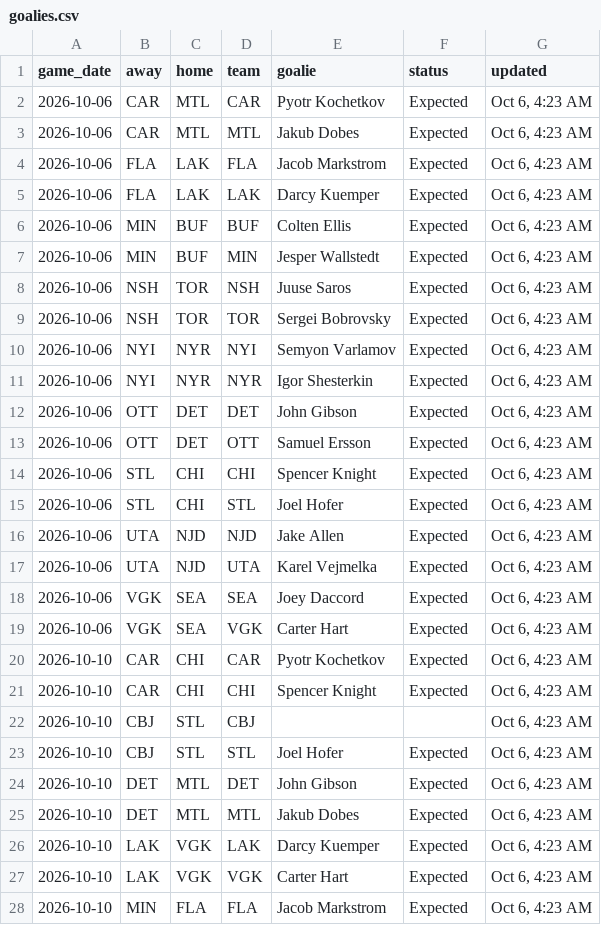
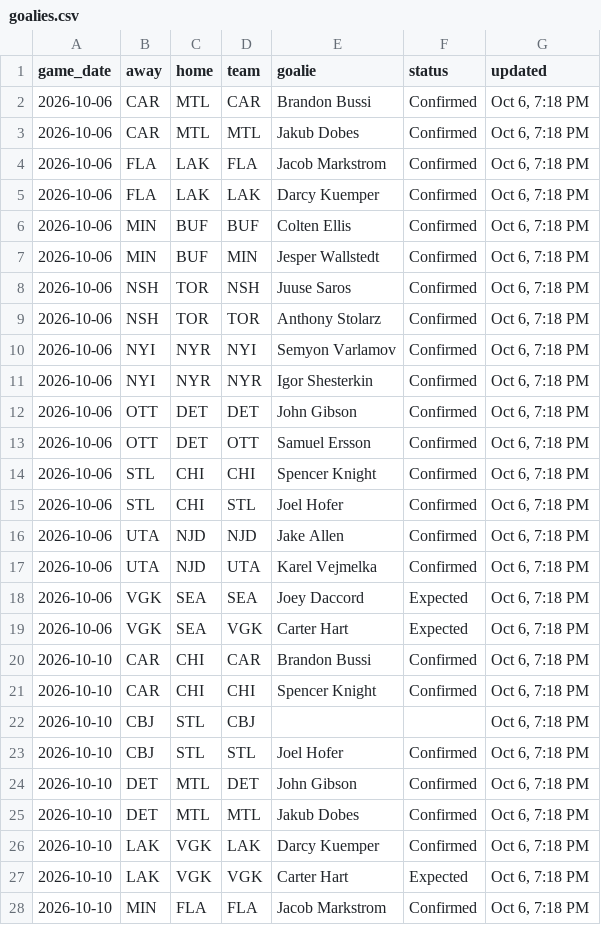
Before and after one commit to marekdoucet/pool-survivor, a CSV file: data/goalies.csv, drawn as a sheet; only a part is shown; the diff covers the shown part only.

```diff
--- a/data/goalies.csv
+++ b/data/goalies.csv
@@ -1,28 +1,28 @@
 game_date,away,home,team,goalie,status,updated
-2026-10-06,CAR,MTL,CAR,Pyotr Kochetkov,Expected,"Oct 6, 4:23 AM"
-2026-10-06,CAR,MTL,MTL,Jakub Dobes,Expected,"Oct 6, 4:23 AM"
-2026-10-06,FLA,LAK,FLA,Jacob Markstrom,Expected,"Oct 6, 4:23 AM"
-2026-10-06,FLA,LAK,LAK,Darcy Kuemper,Expected,"Oct 6, 4:23 AM"
-2026-10-06,MIN,BUF,BUF,Colten Ellis,Expected,"Oct 6, 4:23 AM"
-2026-10-06,MIN,BUF,MIN,Jesper Wallstedt,Expected,"Oct 6, 4:23 AM"
-2026-10-06,NSH,TOR,NSH,Juuse Saros,Expected,"Oct 6, 4:23 AM"
-2026-10-06,NSH,TOR,TOR,Sergei Bobrovsky,Expected,"Oct 6, 4:23 AM"
-2026-10-06,NYI,NYR,NYI,Semyon Varlamov,Expected,"Oct 6, 4:23 AM"
-2026-10-06,NYI,NYR,NYR,Igor Shesterkin,Expected,"Oct 6, 4:23 AM"
-2026-10-06,OTT,DET,DET,John Gibson,Expected,"Oct 6, 4:23 AM"
-2026-10-06,OTT,DET,OTT,Samuel Ersson,Expected,"Oct 6, 4:23 AM"
-2026-10-06,STL,CHI,CHI,Spencer Knight,Expected,"Oct 6, 4:23 AM"
-2026-10-06,STL,CHI,STL,Joel Hofer,Expected,"Oct 6, 4:23 AM"
-2026-10-06,UTA,NJD,NJD,Jake Allen,Expected,"Oct 6, 4:23 AM"
-2026-10-06,UTA,NJD,UTA,Karel Vejmelka,Expected,"Oct 6, 4:23 AM"
-2026-10-06,VGK,SEA,SEA,Joey Daccord,Expected,"Oct 6, 4:23 AM"
-2026-10-06,VGK,SEA,VGK,Carter Hart,Expected,"Oct 6, 4:23 AM"
-2026-10-10,CAR,CHI,CAR,Pyotr Kochetkov,Expected,"Oct 6, 4:23 AM"
-2026-10-10,CAR,CHI,CHI,Spencer Knight,Expected,"Oct 6, 4:23 AM"
-2026-10-10,CBJ,STL,CBJ,,,"Oct 6, 4:23 AM"
-2026-10-10,CBJ,STL,STL,Joel Hofer,Expected,"Oct 6, 4:23 AM"
-2026-10-10,DET,MTL,DET,John Gibson,Expected,"Oct 6, 4:23 AM"
-2026-10-10,DET,MTL,MTL,Jakub Dobes,Expected,"Oct 6, 4:23 AM"
-2026-10-10,LAK,VGK,LAK,Darcy Kuemper,Expected,"Oct 6, 4:23 AM"
-2026-10-10,LAK,VGK,VGK,Carter Hart,Expected,"Oct 6, 4:23 AM"
-2026-10-10,MIN,FLA,FLA,Jacob Markstrom,Expected,"Oct 6, 4:23 AM"
+2026-10-06,CAR,MTL,CAR,Brandon Bussi,Confirmed,"Oct 6, 7:18 PM"
+2026-10-06,CAR,MTL,MTL,Jakub Dobes,Confirmed,"Oct 6, 7:18 PM"
+2026-10-06,FLA,LAK,FLA,Jacob Markstrom,Confirmed,"Oct 6, 7:18 PM"
+2026-10-06,FLA,LAK,LAK,Darcy Kuemper,Confirmed,"Oct 6, 7:18 PM"
+2026-10-06,MIN,BUF,BUF,Colten Ellis,Confirmed,"Oct 6, 7:18 PM"
+2026-10-06,MIN,BUF,MIN,Jesper Wallstedt,Confirmed,"Oct 6, 7:18 PM"
+2026-10-06,NSH,TOR,NSH,Juuse Saros,Confirmed,"Oct 6, 7:18 PM"
+2026-10-06,NSH,TOR,TOR,Anthony Stolarz,Confirmed,"Oct 6, 7:18 PM"
+2026-10-06,NYI,NYR,NYI,Semyon Varlamov,Confirmed,"Oct 6, 7:18 PM"
+2026-10-06,NYI,NYR,NYR,Igor Shesterkin,Confirmed,"Oct 6, 7:18 PM"
+2026-10-06,OTT,DET,DET,John Gibson,Confirmed,"Oct 6, 7:18 PM"
+2026-10-06,OTT,DET,OTT,Samuel Ersson,Confirmed,"Oct 6, 7:18 PM"
+2026-10-06,STL,CHI,CHI,Spencer Knight,Confirmed,"Oct 6, 7:18 PM"
+2026-10-06,STL,CHI,STL,Joel Hofer,Confirmed,"Oct 6, 7:18 PM"
+2026-10-06,UTA,NJD,NJD,Jake Allen,Confirmed,"Oct 6, 7:18 PM"
+2026-10-06,UTA,NJD,UTA,Karel Vejmelka,Confirmed,"Oct 6, 7:18 PM"
+2026-10-06,VGK,SEA,SEA,Joey Daccord,Expected,"Oct 6, 7:18 PM"
+2026-10-06,VGK,SEA,VGK,Carter Hart,Expected,"Oct 6, 7:18 PM"
+2026-10-10,CAR,CHI,CAR,Brandon Bussi,Confirmed,"Oct 6, 7:18 PM"
+2026-10-10,CAR,CHI,CHI,Spencer Knight,Confirmed,"Oct 6, 7:18 PM"
+2026-10-10,CBJ,STL,CBJ,,,"Oct 6, 7:18 PM"
+2026-10-10,CBJ,STL,STL,Joel Hofer,Confirmed,"Oct 6, 7:18 PM"
+2026-10-10,DET,MTL,DET,John Gibson,Confirmed,"Oct 6, 7:18 PM"
+2026-10-10,DET,MTL,MTL,Jakub Dobes,Confirmed,"Oct 6, 7:18 PM"
+2026-10-10,LAK,VGK,LAK,Darcy Kuemper,Confirmed,"Oct 6, 7:18 PM"
+2026-10-10,LAK,VGK,VGK,Carter Hart,Expected,"Oct 6, 7:18 PM"
+2026-10-10,MIN,FLA,FLA,Jacob Markstrom,Confirmed,"Oct 6, 7:18 PM"
```
Also changed, not shown: 20 edited cells elsewhere in this file, data/injuries.csv, 4 other files.
